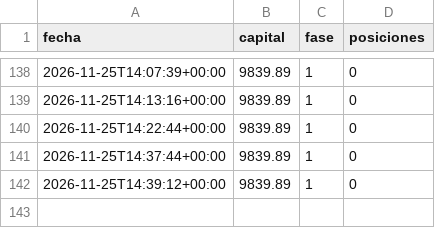
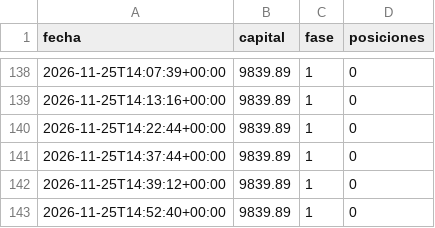
Before and after one commit to KUbikGamerYT/bots-trading, a CSV file: capital_ftmo.csv, drawn as a sheet; only a part is shown, gaps mark what is left out.

```diff
--- a/capital_ftmo.csv
+++ b/capital_ftmo.csv
@@ -142 +142,2 @@ fecha,capital,fase,posiciones
 2026-11-25T14:39:12+00:00,9839.89,1,0
+2026-11-25T14:52:40+00:00,9839.89,1,0
```
Also changed, not shown: capital_loco.csv, 19 other files.
